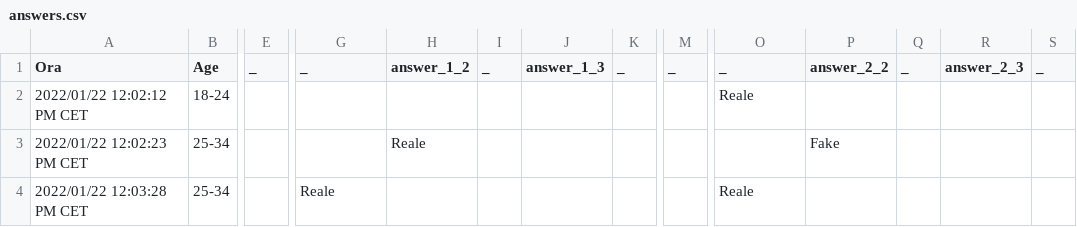
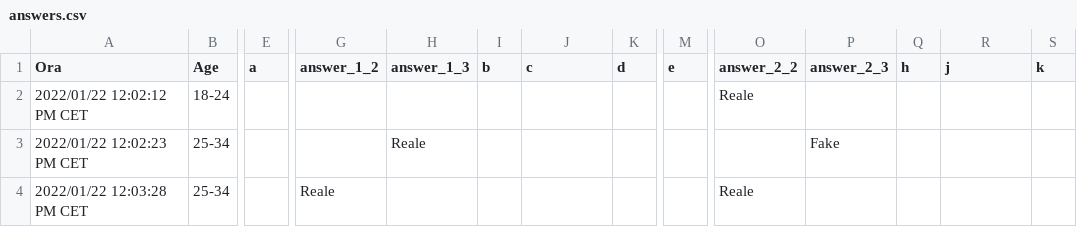
Before and after one commit to EgonGalvani/FakeBusters, a CSV file: data/answers.csv, drawn as a sheet; only a part is shown, gaps mark what is left out; the diff names each change by its address in the sheet, - before the commit and + after, or states it on an @@ line.

Commit message:
Added data and code for simulations

```diff
--- a/data/answers.csv
+++ b/data/answers.csv
-E1: _
+E1: a
-G1: _
+G1: answer_1_2
-H1: answer_1_2
+H1: answer_1_3
-I1: _
+I1: b
-J1: answer_1_3
+J1: c
-K1: _
+K1: d
-M1: _
+M1: e
-O1: _
+O1: answer_2_2
-P1: answer_2_2
+P1: answer_2_3
-Q1: _
+Q1: h
-R1: answer_2_3
+R1: j
-S1: _
+S1: k
```
Also changed, not shown: 19 other files.
